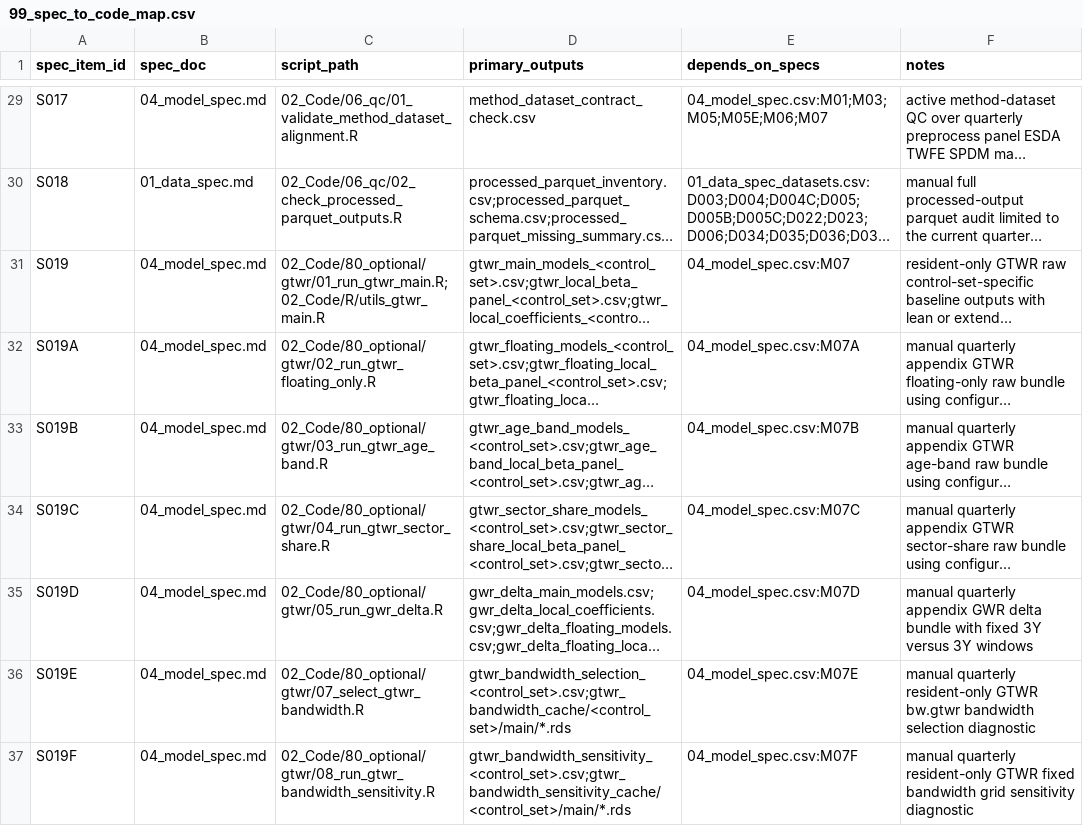
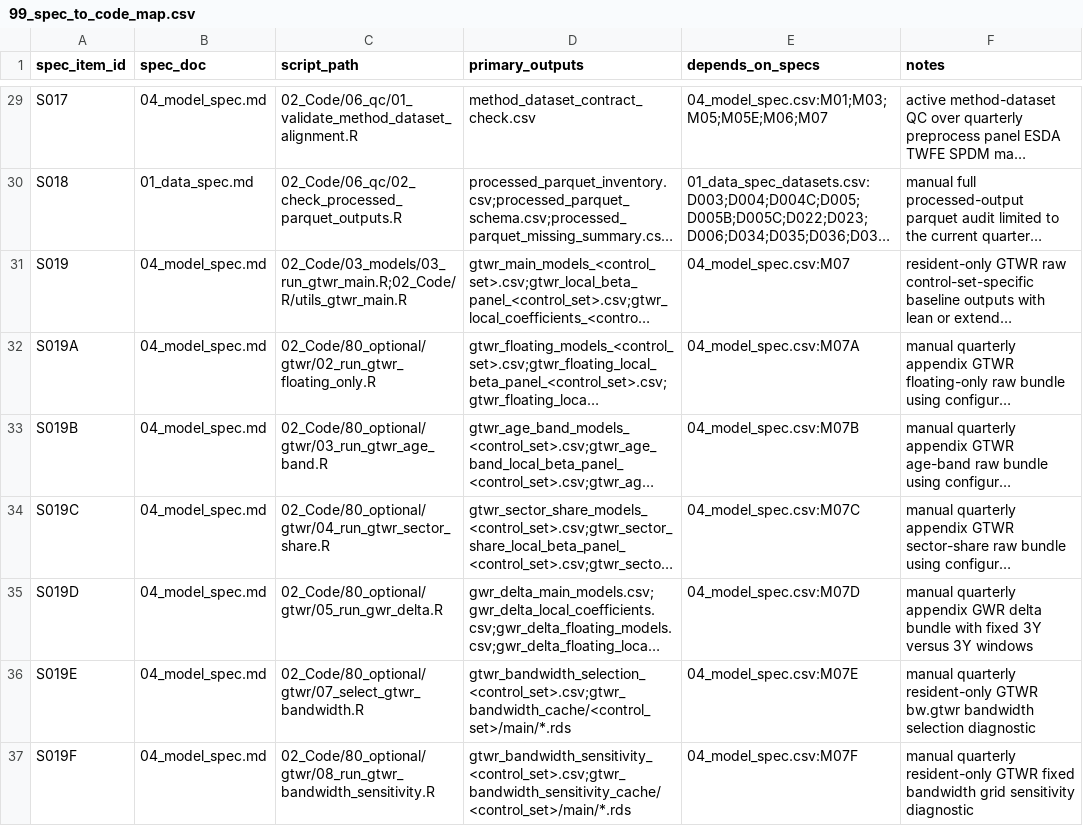
Before and after one commit to slowpacer9504/aging-commercial-vitality-seoul, a CSV file: 04_Docs/02_Codebook/99_spec_to_code_map.csv, drawn as a sheet; only a part is shown, gaps mark what is left out; long unchanged cells end in …; the diff names each change by its address in the sheet, - before the commit and + after, or states it on an @@ line.

```diff
--- a/04_Docs/02_Codebook/99_spec_to_code_map.csv
+++ b/04_Docs/02_Codebook/99_spec_to_code_map.csv
-C31 (script_path): 02_Code/80_optional/gtwr/01_run_gtwr_main.R;02_Code/R/utils_gtwr_main.R
+C31 (script_path): 02_Code/03_models/03_run_gtwr_main.R;02_Code/R/utils_gtwr_main.R
```
Also changed, not shown: 04_Docs/02_Codebook/01_data_spec_datasets.csv, 04_Docs/02_Codebook/04_model_spec.csv, 13 other files.
